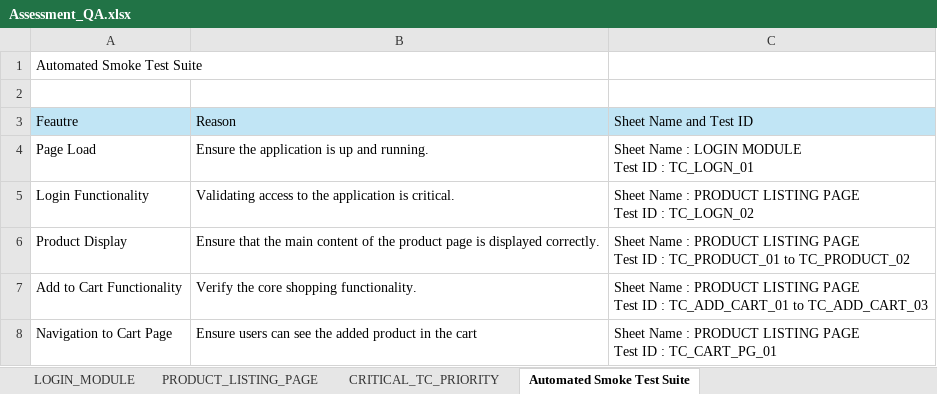
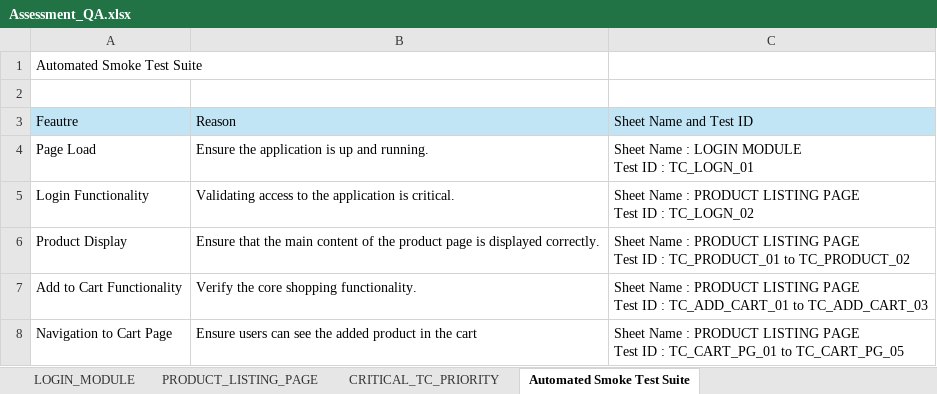
Before and after one commit to navyaurai/saucedemo, an Excel workbook: Assessment_QA.xlsx, sheet Automated Smoke Test Suite, drawn as a sheet; values as stored, in another font and other column widths than the file's, no borders; the diff names each change by its address in the sheet, - before the commit and + after, or states it on an @@ line.

Commit message:
Added Side Bar Menu Test cases

```diff
--- a/Assessment_QA.xlsx (sheet Automated Smoke Test Suite)
+++ b/Assessment_QA.xlsx (sheet Automated Smoke Test Suite)
-C8: …: TC_CART_PG_01
+C8: …: TC_CART_PG_01 to TC_CART_PG_05
```
Also changed, not shown: sheet PRODUCT_LISTING_PAGE, sheet CRITICAL_TC_PRIORITY, sheet LOGIN_MODULE.
